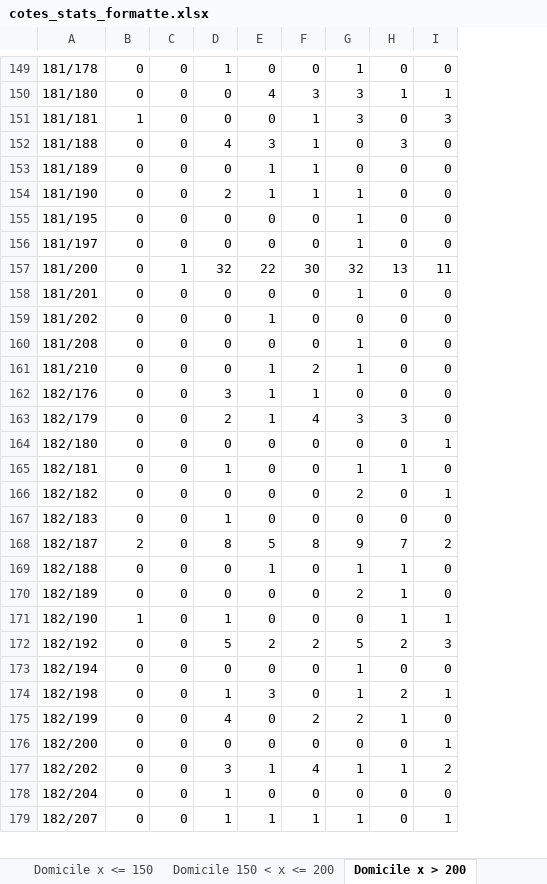
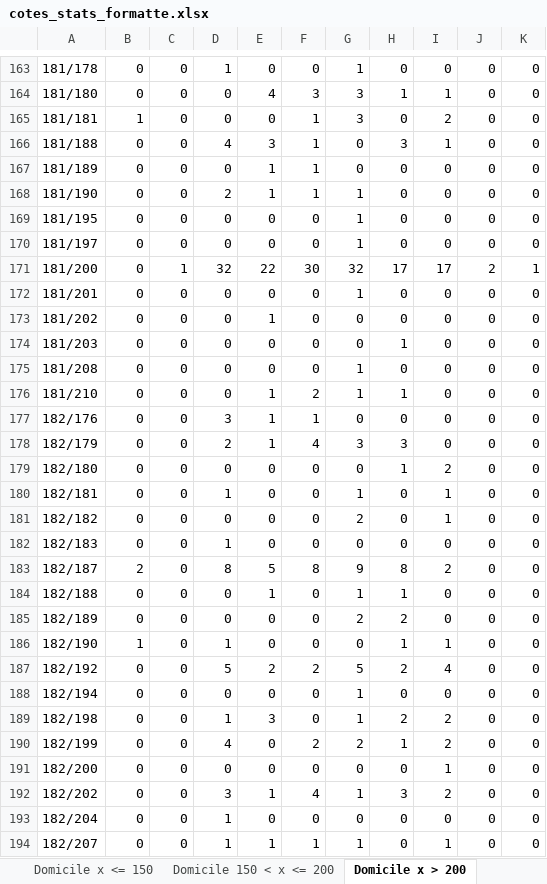
Before and after one commit to antema102/scrapping_aiscore, an Excel workbook: 1xBet/buts totaux stats/cotes_stats_formatte.xlsx, sheet Domicile x > 200, drawn as a sheet; only a part is shown, gaps mark what is left out; values as stored, in another font and other column widths than the file's, no cell formats; addresses are those after the commit; the diff covers the shown part only; the diff names each change by its address in the sheet, - before the commit and + after, or states it on an @@ line.

```diff
--- a/1xBet/buts totaux stats/cotes_stats_formatte.xlsx (sheet Domicile x > 200)
+++ b/1xBet/buts totaux stats/cotes_stats_formatte.xlsx (sheet Domicile x > 200)
+column J, rows 163-173: 0 | 0 | 0 | 0 | 0 | 0 | 0 | 0 | 2 | 0 | 0; rows 175-194: all 0
+column K, rows 163-173: 0 | 0 | 0 | 0 | 0 | 0 | 0 | 0 | 1 | 0 | 0; rows 175-194: all 0
-I165: 3
+I165: 2
-I166: 0
+I166: 1
-H171: 13
+H171: 17
-I171: 11
+I171: 17
+row 174: 181/203 | 0 | 0 | 0 | 0 | 0 | 0 | 1 | 0 | 0 | 0
-H176: 0
+H176: 1
-H179: 0
+H179: 1
-I179: 1
+I179: 2
-H180: 1
+H180: 0
-I180: 0
+I180: 1
-H183: 7
+H183: 8
-H185: 1
+H185: 2
-I187: 3
+I187: 4
-I189: 1
+I189: 2
-I190: 0
+I190: 2
-H192: 1
+H192: 3
```
Also changed, not shown: 37 added rows, 3 removed rows and 203 edited cells elsewhere in this sheet, sheet Domicile 150 < x <= 200, sheet Extérieur 150 < x <= 200, sheet Extérieur > 200, sheet Domicile x <= 150, sheet Extérieur x <= 150, cell formats, 2 other files.
